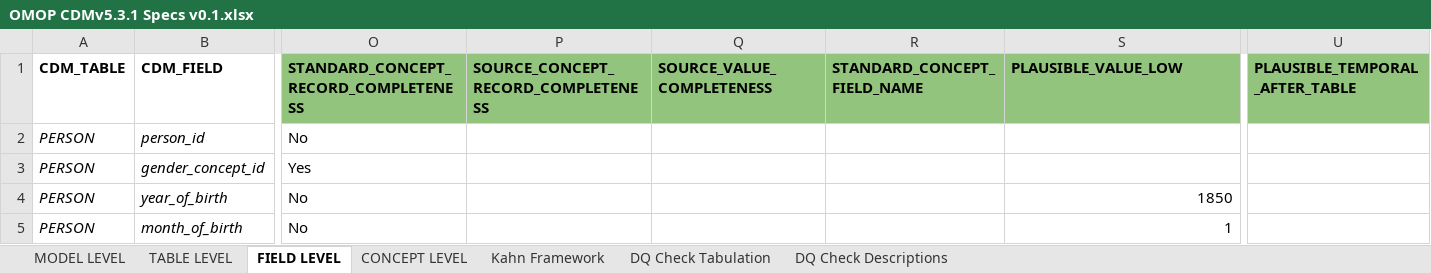
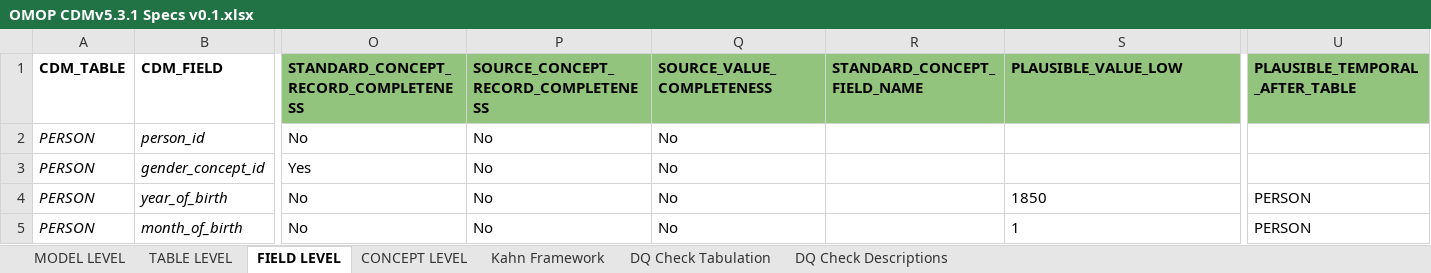
Before and after one commit to Miimansa/Miimansa-DQD, an Excel workbook: docs/OMOP CDMv5.3.1 Specs v0.1.xlsx, sheet FIELD LEVEL, drawn as a sheet; only a part is shown, gaps mark what is left out; values as stored, in another font and other column widths than the file's, no borders; the diff covers the shown part only; the diff names each change by its address in the sheet, - before the commit and + after, or states it on an @@ line.

```diff
--- a/docs/OMOP CDMv5.3.1 Specs v0.1.xlsx (sheet FIELD LEVEL)
+++ b/docs/OMOP CDMv5.3.1 Specs v0.1.xlsx (sheet FIELD LEVEL)
-P2:P5: (empty)
+P2:P5: No
-Q2:Q5 (SOURCE_VALUE_COMPLETENESS): (empty)
+Q2:Q5 (SOURCE_VALUE_COMPLETENESS): No
-S4:S5 alignment: right
+S4:S5 alignment: left
-U4:U5 (PLAUSIBLE_TEMPORAL_AFTER_TABLE): (empty)
+U4:U5 (PLAUSIBLE_TEMPORAL_AFTER_TABLE): PERSON
```
Also changed, not shown: 65 edited cells and cell formats elsewhere in this sheet, sheet DQ Check Descriptions, 1 other file.
